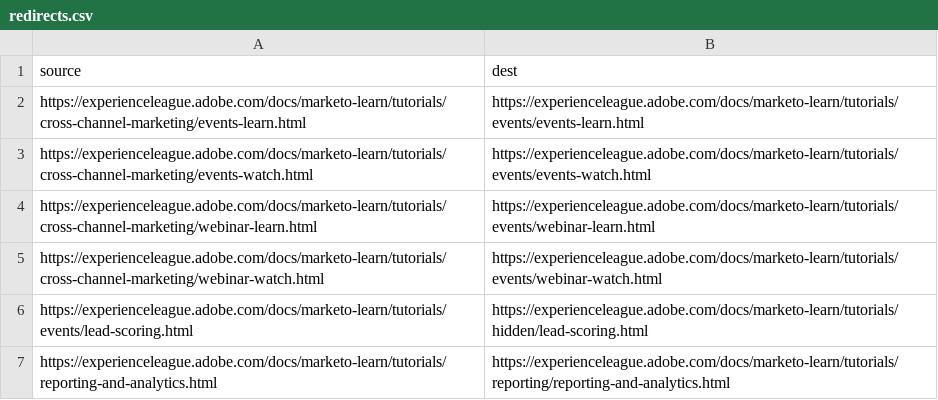
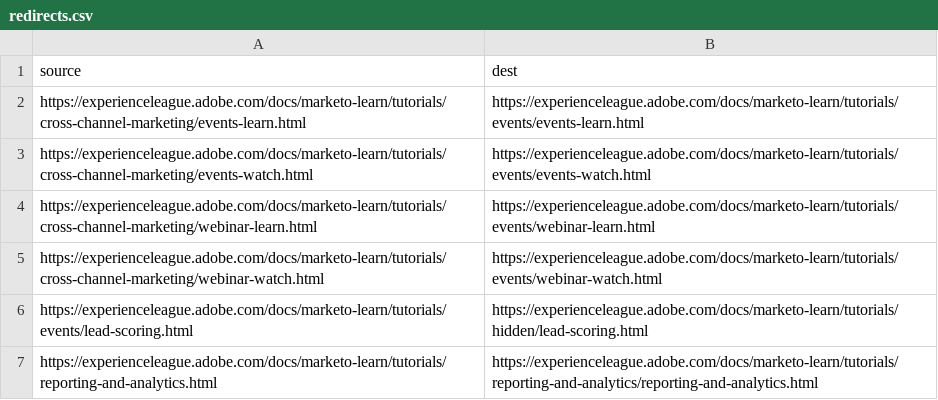
Before and after one commit to AdobeDocs/marketo-learn.it-IT, a CSV file: redirects.csv, drawn as a sheet.

Commit message:
Sync non localizable files for core commit ba26c4920d9dd996642e7bf94c99ceb2d36172d9

```diff
--- a/redirects.csv
+++ b/redirects.csv
@@ -6,2 +6,2 @@ https://experienceleague.adobe.com/docs/marketo-learn/tutorials/cross-channel-ma
 https://experienceleague.adobe.com/docs/marketo-learn/tutorials/events/lead-scoring.html,https://experienceleague.adobe.com/docs/marketo-learn/tutorials/hidden/lead-scoring.html
-https://experienceleague.adobe.com/docs/marketo-learn/tutorials/reporting-and-analytics.html,https://experienceleague.adobe.com/docs/marketo-learn/tutorials/reporting/reporting-and-analytics.html
+https://experienceleague.adobe.com/docs/marketo-learn/tutorials/reporting-and-analytics.html,https://experienceleague.adobe.com/docs/marketo-learn/tutorials/reporting-and-analytics/reporting-and-analytics.html
```
